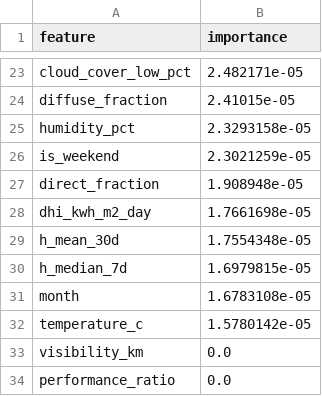
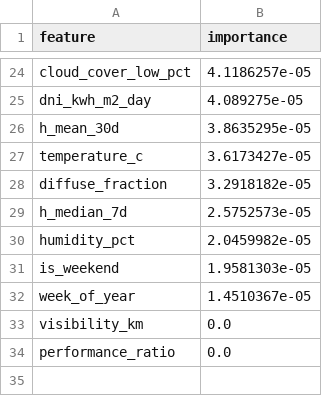
Before and after one commit to kirttiik/AI-Renewable-Energy-Intelligence-platform, a CSV file: reports/solar/solar_feature_importance.csv, drawn as a sheet; only a part is shown, gaps mark what is left out; removed rows and columns are numbered as before the commit, all else as after; the diff covers the shown part only; the diff names each change by its address in the sheet, - before the commit and + after, or states it on an @@ line.

```diff
--- a/reports/solar/solar_feature_importance.csv
+++ b/reports/solar/solar_feature_importance.csv
-B24 (importance): 2.482171e-05
+B24 (importance): 4.1186257e-05
+row 25: dni_kwh_m2_day | 4.089275e-05
+row 26: h_mean_30d | 3.8635295e-05
+row 27: temperature_c | 3.6173427e-05
-B28 (importance): 2.41015e-05
+B28 (importance): 3.2918182e-05
+row 29: h_median_7d | 2.5752573e-05
-B30 (importance): 2.3293158e-05
+B30 (importance): 2.0459982e-05
-B31 (importance): 2.3021259e-05
+B31 (importance): 1.9581303e-05
-row 27: direct_fraction | 1.908948e-05
-row 28: dhi_kwh_m2_day | 1.7661698e-05
-row 29: h_mean_30d | 1.7554348e-05
-row 30: h_median_7d | 1.6979815e-05
-row 31: month | 1.6783108e-05
-row 32: temperature_c | 1.5780142e-05
+row 32: week_of_year | 1.4510367e-05
```
Also changed, not shown: 12 added rows, 11 removed rows and 10 edited cells elsewhere in this file, data/raw/khavda_weather.csv, data/raw/khavda_weather_forecast.csv, 33 other files.
